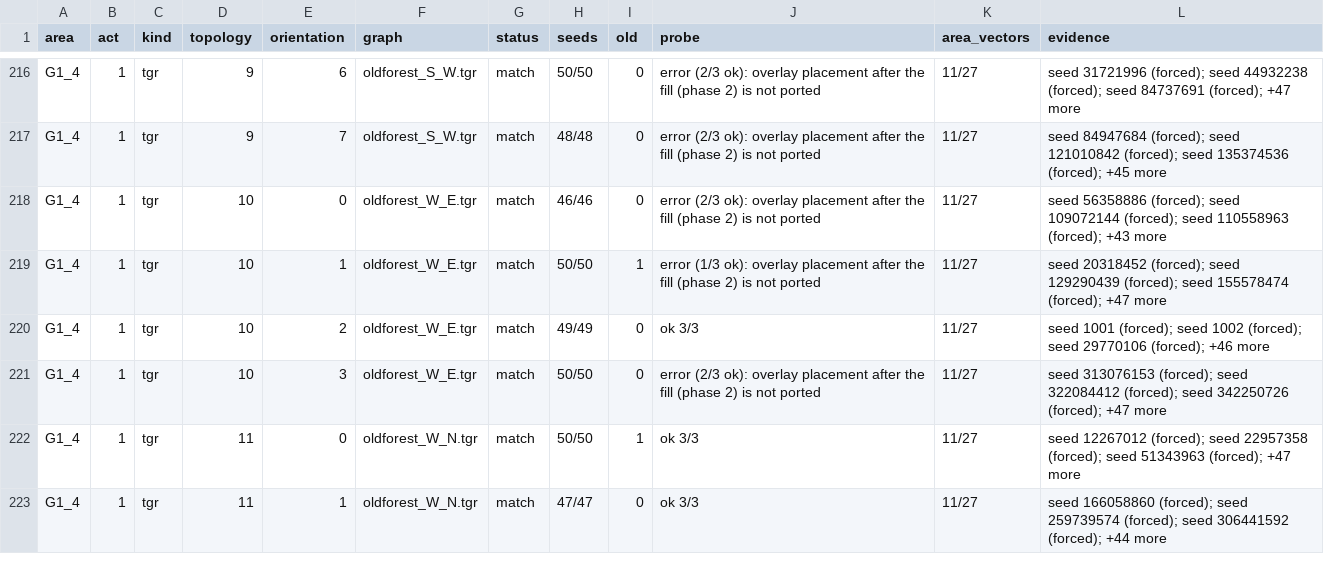
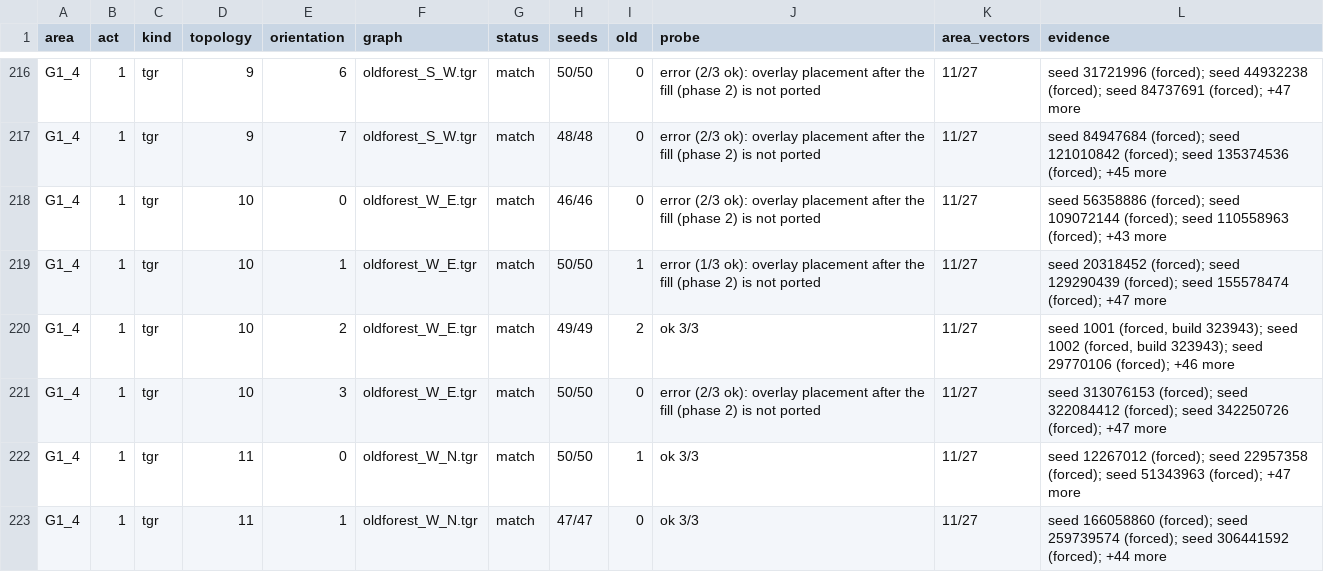
Before and after one commit to Distorbed678/Poe2ModdingProject, a TSV file: docs/status/terrain-matrix.tsv, drawn as a sheet; only a part is shown, gaps mark what is left out; the diff covers the shown part only.

```diff
--- a/docs/status/terrain-matrix.tsv
+++ b/docs/status/terrain-matrix.tsv
@@ -219,3 +219,3 @@ G1_4	1	tgr	10	0	oldforest_W_E.tgr	match	46/46	0	error (2/3 ok): overlay placemen
 G1_4	1	tgr	10	1	oldforest_W_E.tgr	match	50/50	1	error (1/3 ok): overlay placement after the fill (phase 2) is not ported	11/27	seed 20318452 (forced); seed 129290439 (forced); seed 155578474 (forced); +47 more
-G1_4	1	tgr	10	2	oldforest_W_E.tgr	match	49/49	0	ok 3/3	11/27	seed 1001 (forced); seed 1002 (forced); seed 29770106 (forced); +46 more
+G1_4	1	tgr	10	2	oldforest_W_E.tgr	match	49/49	2	ok 3/3	11/27	seed 1001 (forced, build 323943); seed 1002 (forced, build 323943); seed 29770106 (forced); +46 more
 G1_4	1	tgr	10	3	oldforest_W_E.tgr	match	50/50	0	error (2/3 ok): overlay placement after the fill (phase 2) is not ported	11/27	seed 313076153 (forced); seed 322084412 (forced); seed 342250726 (forced); +47 more
```
Also changed, not shown: 40 edited cells elsewhere in this file, 6 other files.
